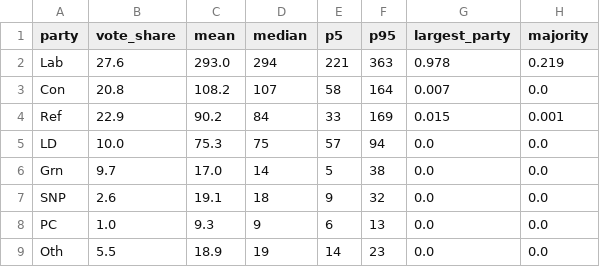
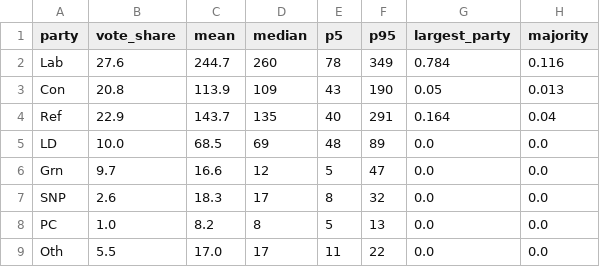
Before and after one commit to riskypearl/Forecast-Model, a CSV file: uk/data/seat_totals.csv, drawn as a sheet.

```diff
--- a/uk/data/seat_totals.csv
+++ b/uk/data/seat_totals.csv
@@ -1,9 +1,9 @@
 party,vote_share,mean,median,p5,p95,largest_party,majority
-Lab,27.6,293.0,294,221,363,0.978,0.219
-Con,20.8,108.2,107,58,164,0.007,0.0
-Ref,22.9,90.2,84,33,169,0.015,0.001
-LD,10.0,75.3,75,57,94,0.0,0.0
-Grn,9.7,17.0,14,5,38,0.0,0.0
-SNP,2.6,19.1,18,9,32,0.0,0.0
-PC,1.0,9.3,9,6,13,0.0,0.0
-Oth,5.5,18.9,19,14,23,0.0,0.0
+Lab,27.6,244.7,260,78,349,0.784,0.116
+Con,20.8,113.9,109,43,190,0.05,0.013
+Ref,22.9,143.7,135,40,291,0.164,0.04
+LD,10.0,68.5,69,48,89,0.0,0.0
+Grn,9.7,16.6,12,5,47,0.0,0.0
+SNP,2.6,18.3,17,8,32,0.0,0.0
+PC,1.0,8.2,8,5,13,0.0,0.0
+Oth,5.5,17.0,17,11,22,0.0,0.0
```
Also changed, not shown: uk/data/seat_forecast.csv, 4 other files.
